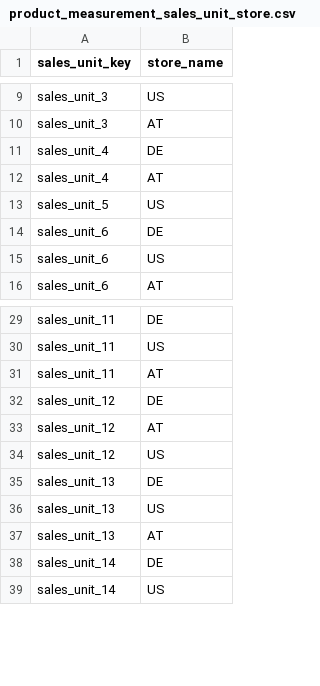
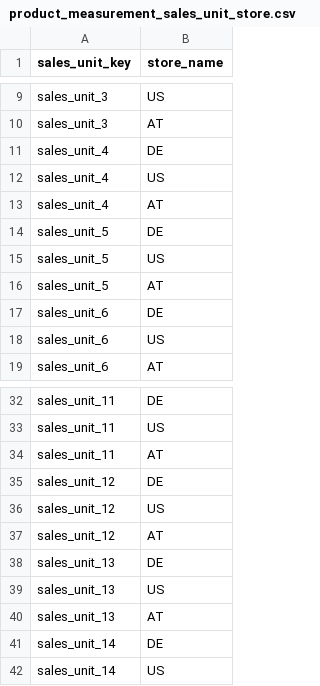
Before and after one commit to spryker/product-measurement-unit-data-import, a CSV file: data/import/product_measurement_sales_unit_store.csv, drawn as a sheet; only a part is shown, gaps mark what is left out.

Commit message:
PS-5209: Change product_measurement_sales_unit_store.csv so all sales unit is available in all stores

```diff
--- a/data/import/product_measurement_sales_unit_store.csv
+++ b/data/import/product_measurement_sales_unit_store.csv
@@ -11,4 +11,7 @@ sales_unit_3,AT
 sales_unit_4,DE
+sales_unit_4,US
 sales_unit_4,AT
+sales_unit_5,DE
 sales_unit_5,US
+sales_unit_5,AT
 sales_unit_6,DE
@@ -32,4 +35,4 @@ sales_unit_11,AT
 sales_unit_12,DE
+sales_unit_12,US
 sales_unit_12,AT
-sales_unit_12,US
 sales_unit_13,DE
```
